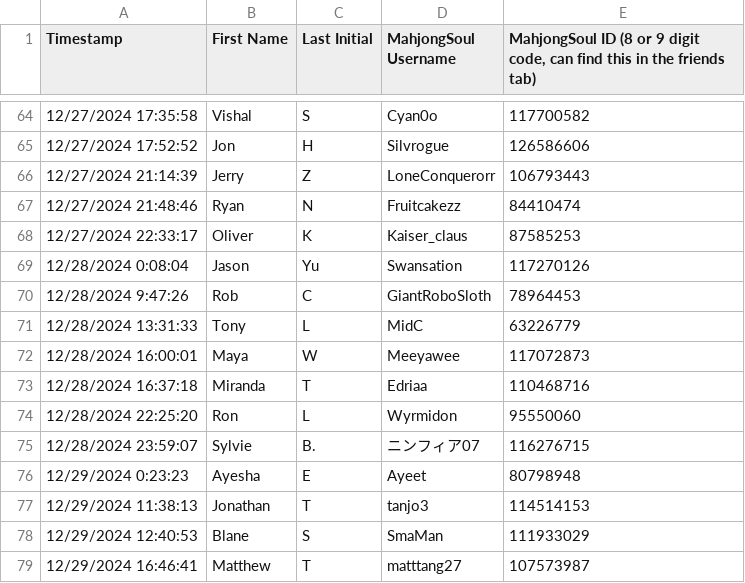
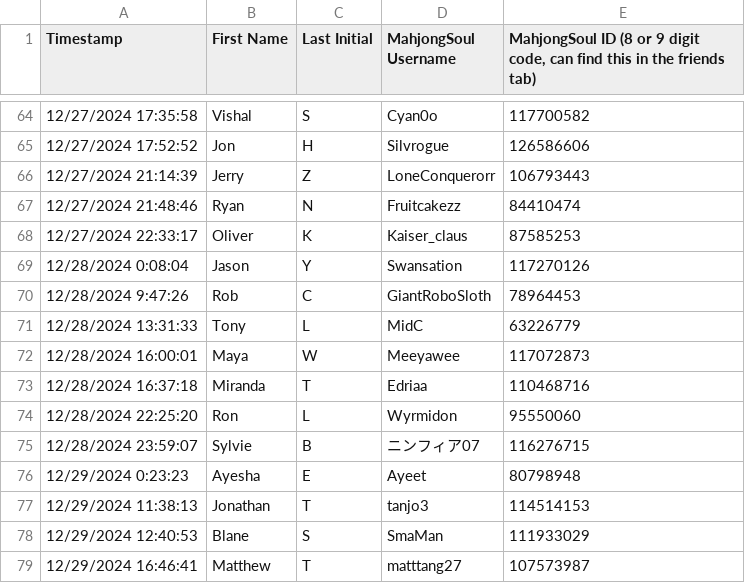
Before and after one commit to Redorangegamez/MJSTeamLeagueBot, a CSV file: names.csv, drawn as a sheet; only a part is shown, gaps mark what is left out; the diff covers the shown part only.

```diff
--- a/names.csv
+++ b/names.csv
@@ -68,3 +68,3 @@ Timestamp,First Name,Last Initial,MahjongSoul Username,"MahjongSoul ID (8 or 9 d
 12/27/2024 22:33:17,Oliver,K,Kaiser_claus,87585253
-12/28/2024 0:08:04,Jason,Yu,Swansation,117270126
+12/28/2024 0:08:04,Jason,Y,Swansation,117270126
 12/28/2024 9:47:26,Rob,C,GiantRoboSloth,78964453
@@ -74,3 +74,3 @@ Timestamp,First Name,Last Initial,MahjongSoul Username,"MahjongSoul ID (8 or 9 d
 12/28/2024 22:25:20,Ron,L,Wyrmidon,95550060
-12/28/2024 23:59:07,Sylvie,B.,ニンフィア07,116276715
+12/28/2024 23:59:07,Sylvie,B,ニンフィア07,116276715
 12/29/2024 0:23:23,Ayesha,E,Ayeet,80798948
```
Also changed, not shown: 28 added rows and 3 edited cells elsewhere in this file.
